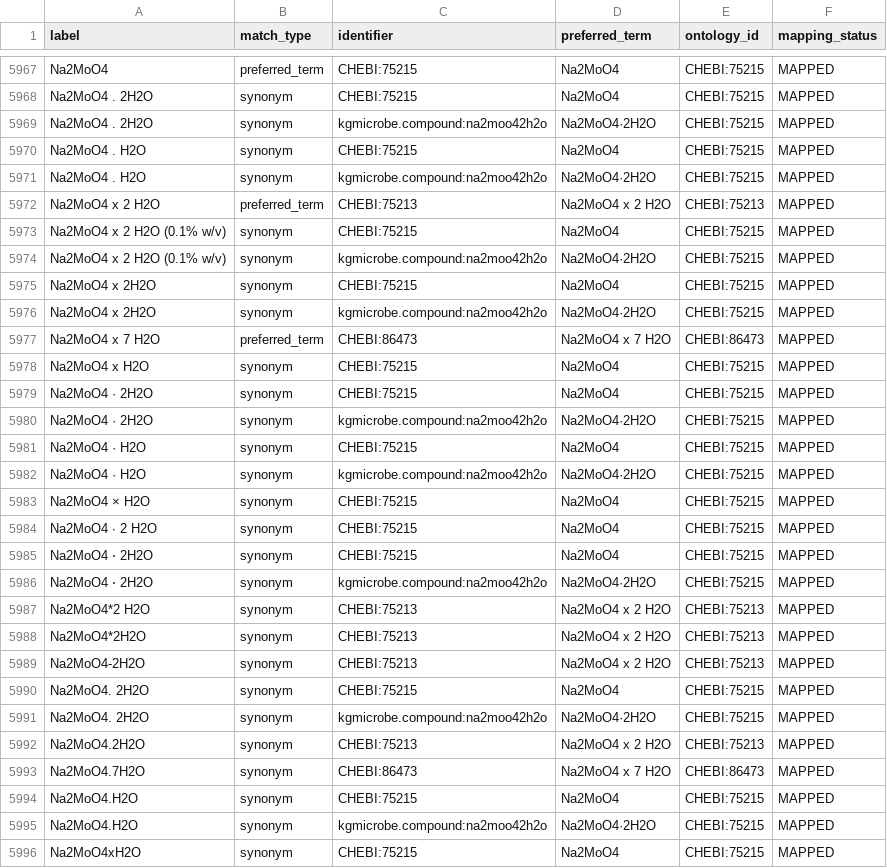
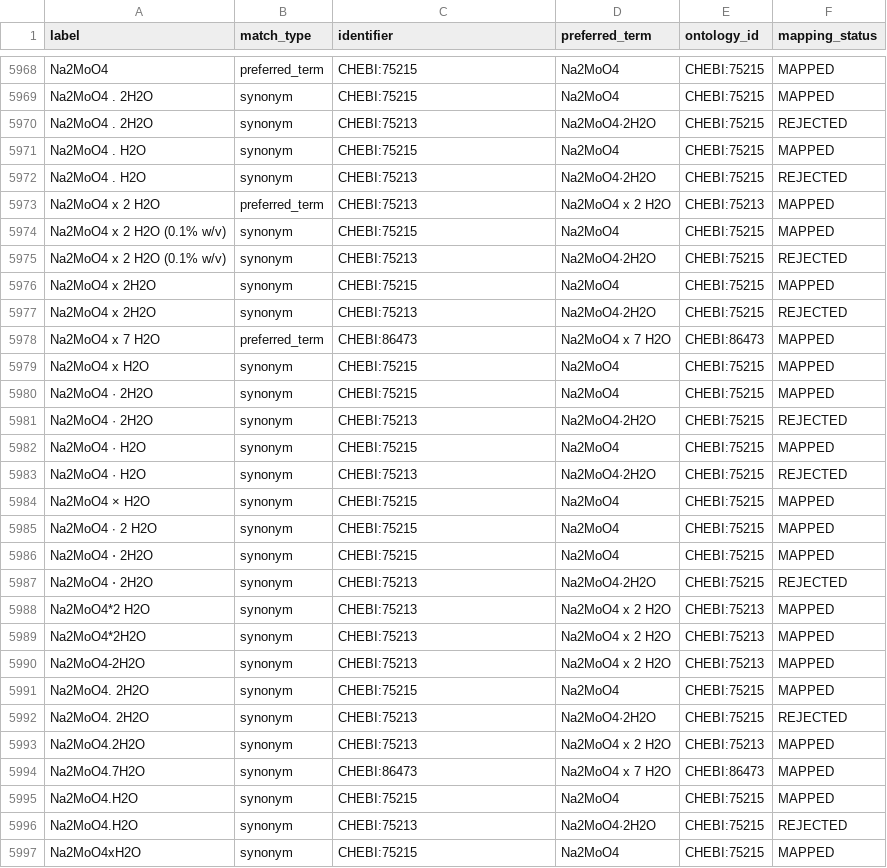
Before and after one commit to CultureBotAI/MediaIngredientMech, a CSV file: docs/data/label_index.csv, drawn as a sheet; only a part is shown, gaps mark what is left out; the diff covers the shown part only.

```diff
--- a/docs/data/label_index.csv
+++ b/docs/data/label_index.csv
@@ -5968,10 +5969,10 @@ Na2MoO4,preferred_term,CHEBI:75215,Na2MoO4,CHEBI:75215,MAPPED
 Na2MoO4 . 2H2O,synonym,CHEBI:75215,Na2MoO4,CHEBI:75215,MAPPED
-Na2MoO4 . 2H2O,synonym,kgmicrobe.compound:na2moo42h2o,Na2MoO4·2H2O,CHEBI:75215,MAPPED
+Na2MoO4 . 2H2O,synonym,CHEBI:75213,Na2MoO4·2H2O,CHEBI:75215,REJECTED
 Na2MoO4 . H2O,synonym,CHEBI:75215,Na2MoO4,CHEBI:75215,MAPPED
-Na2MoO4 . H2O,synonym,kgmicrobe.compound:na2moo42h2o,Na2MoO4·2H2O,CHEBI:75215,MAPPED
+Na2MoO4 . H2O,synonym,CHEBI:75213,Na2MoO4·2H2O,CHEBI:75215,REJECTED
 Na2MoO4 x 2 H2O,preferred_term,CHEBI:75213,Na2MoO4 x 2 H2O,CHEBI:75213,MAPPED
 Na2MoO4 x 2 H2O (0.1% w/v),synonym,CHEBI:75215,Na2MoO4,CHEBI:75215,MAPPED
-Na2MoO4 x 2 H2O (0.1% w/v),synonym,kgmicrobe.compound:na2moo42h2o,Na2MoO4·2H2O,CHEBI:75215,MAPPED
+Na2MoO4 x 2 H2O (0.1% w/v),synonym,CHEBI:75213,Na2MoO4·2H2O,CHEBI:75215,REJECTED
 Na2MoO4 x 2H2O,synonym,CHEBI:75215,Na2MoO4,CHEBI:75215,MAPPED
-Na2MoO4 x 2H2O,synonym,kgmicrobe.compound:na2moo42h2o,Na2MoO4·2H2O,CHEBI:75215,MAPPED
+Na2MoO4 x 2H2O,synonym,CHEBI:75213,Na2MoO4·2H2O,CHEBI:75215,REJECTED
 Na2MoO4 x 7 H2O,preferred_term,CHEBI:86473,Na2MoO4 x 7 H2O,CHEBI:86473,MAPPED
@@ -5979,5 +5980,5 @@ Na2MoO4 x H2O,synonym,CHEBI:75215,Na2MoO4,CHEBI:75215,MAPPED
 Na2MoO4 · 2H2O,synonym,CHEBI:75215,Na2MoO4,CHEBI:75215,MAPPED
-Na2MoO4 · 2H2O,synonym,kgmicrobe.compound:na2moo42h2o,Na2MoO4·2H2O,CHEBI:75215,MAPPED
+Na2MoO4 · 2H2O,synonym,CHEBI:75213,Na2MoO4·2H2O,CHEBI:75215,REJECTED
 Na2MoO4 · H2O,synonym,CHEBI:75215,Na2MoO4,CHEBI:75215,MAPPED
-Na2MoO4 · H2O,synonym,kgmicrobe.compound:na2moo42h2o,Na2MoO4·2H2O,CHEBI:75215,MAPPED
+Na2MoO4 · H2O,synonym,CHEBI:75213,Na2MoO4·2H2O,CHEBI:75215,REJECTED
 Na2MoO4 × H2O,synonym,CHEBI:75215,Na2MoO4,CHEBI:75215,MAPPED
@@ -5985,3 +5986,3 @@ Na2MoO4 ∙ 2 H2O,synonym,CHEBI:75215,Na2MoO4,CHEBI:75215,MAPPED
 Na2MoO4 ⋅ 2H2O,synonym,CHEBI:75215,Na2MoO4,CHEBI:75215,MAPPED
-Na2MoO4 ⋅ 2H2O,synonym,kgmicrobe.compound:na2moo42h2o,Na2MoO4·2H2O,CHEBI:75215,MAPPED
+Na2MoO4 ⋅ 2H2O,synonym,CHEBI:75213,Na2MoO4·2H2O,CHEBI:75215,REJECTED
 Na2MoO4*2 H2O,synonym,CHEBI:75213,Na2MoO4 x 2 H2O,CHEBI:75213,MAPPED
@@ -5990,3 +5991,3 @@ Na2MoO4-2H2O,synonym,CHEBI:75213,Na2MoO4 x 2 H2O,CHEBI:75213,MAPPED
 Na2MoO4. 2H2O,synonym,CHEBI:75215,Na2MoO4,CHEBI:75215,MAPPED
-Na2MoO4. 2H2O,synonym,kgmicrobe.compound:na2moo42h2o,Na2MoO4·2H2O,CHEBI:75215,MAPPED
+Na2MoO4. 2H2O,synonym,CHEBI:75213,Na2MoO4·2H2O,CHEBI:75215,REJECTED
 Na2MoO4.2H2O,synonym,CHEBI:75213,Na2MoO4 x 2 H2O,CHEBI:75213,MAPPED
@@ -5994,3 +5995,3 @@ Na2MoO4.7H2O,synonym,CHEBI:86473,Na2MoO4 x 7 H2O,CHEBI:86473,MAPPED
 Na2MoO4.H2O,synonym,CHEBI:75215,Na2MoO4,CHEBI:75215,MAPPED
-Na2MoO4.H2O,synonym,kgmicrobe.compound:na2moo42h2o,Na2MoO4·2H2O,CHEBI:75215,MAPPED
+Na2MoO4.H2O,synonym,CHEBI:75213,Na2MoO4·2H2O,CHEBI:75215,REJECTED
 Na2MoO4xH2O,synonym,CHEBI:75215,Na2MoO4,CHEBI:75215,MAPPED
```
Also changed, not shown: 4 added rows and 50 edited cells elsewhere in this file, docs/data/all_ingredients.csv, docs/data/mapped_ingredients.csv, 17 other files.
